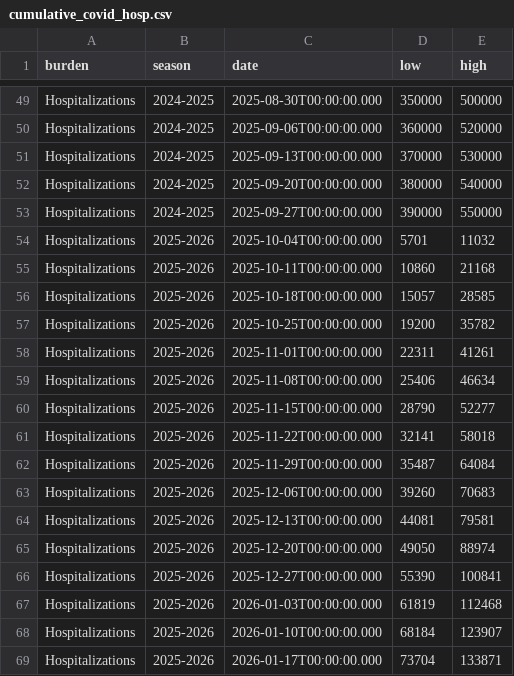
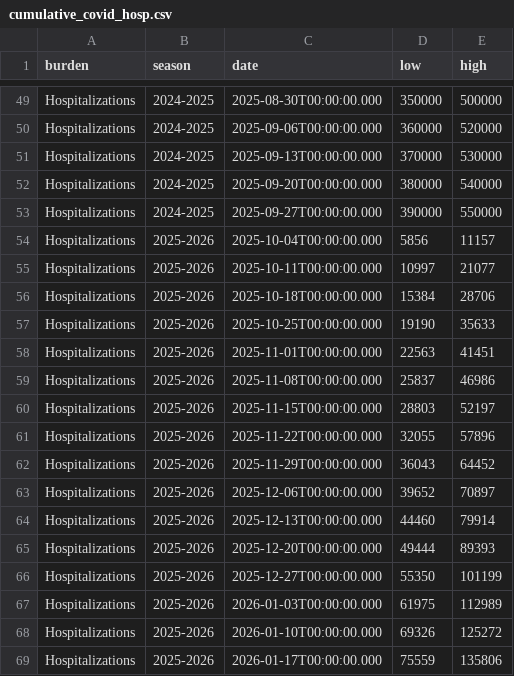
Before and after one commit to fartbagxp/health, a CSV file: data/raw/cdc_open/cumulative_covid_hosp.csv, drawn as a sheet; only a part is shown, gaps mark what is left out; the diff covers the shown part only.

```diff
--- a/data/raw/cdc_open/cumulative_covid_hosp.csv
+++ b/data/raw/cdc_open/cumulative_covid_hosp.csv
@@ -53,17 +53,17 @@
 "Hospitalizations","2024-2025","2025-09-27T00:00:00.000","390000","550000"
-"Hospitalizations","2025-2026","2025-10-04T00:00:00.000","5701","11032"
-"Hospitalizations","2025-2026","2025-10-11T00:00:00.000","10860","21168"
-"Hospitalizations","2025-2026","2025-10-18T00:00:00.000","15057","28585"
-"Hospitalizations","2025-2026","2025-10-25T00:00:00.000","19200","35782"
-"Hospitalizations","2025-2026","2025-11-01T00:00:00.000","22311","41261"
-"Hospitalizations","2025-2026","2025-11-08T00:00:00.000","25406","46634"
-"Hospitalizations","2025-2026","2025-11-15T00:00:00.000","28790","52277"
-"Hospitalizations","2025-2026","2025-11-22T00:00:00.000","32141","58018"
-"Hospitalizations","2025-2026","2025-11-29T00:00:00.000","35487","64084"
-"Hospitalizations","2025-2026","2025-12-06T00:00:00.000","39260","70683"
-"Hospitalizations","2025-2026","2025-12-13T00:00:00.000","44081","79581"
-"Hospitalizations","2025-2026","2025-12-20T00:00:00.000","49050","88974"
-"Hospitalizations","2025-2026","2025-12-27T00:00:00.000","55390","100841"
-"Hospitalizations","2025-2026","2026-01-03T00:00:00.000","61819","112468"
-"Hospitalizations","2025-2026","2026-01-10T00:00:00.000","68184","123907"
-"Hospitalizations","2025-2026","2026-01-17T00:00:00.000","73704","133871"
+"Hospitalizations","2025-2026","2025-10-04T00:00:00.000","5856","11157"
+"Hospitalizations","2025-2026","2025-10-11T00:00:00.000","10997","21077"
+"Hospitalizations","2025-2026","2025-10-18T00:00:00.000","15384","28706"
+"Hospitalizations","2025-2026","2025-10-25T00:00:00.000","19190","35633"
+"Hospitalizations","2025-2026","2025-11-01T00:00:00.000","22563","41451"
+"Hospitalizations","2025-2026","2025-11-08T00:00:00.000","25837","46986"
+"Hospitalizations","2025-2026","2025-11-15T00:00:00.000","28803","52197"
+"Hospitalizations","2025-2026","2025-11-22T00:00:00.000","32055","57896"
+"Hospitalizations","2025-2026","2025-11-29T00:00:00.000","36043","64452"
+"Hospitalizations","2025-2026","2025-12-06T00:00:00.000","39652","70897"
+"Hospitalizations","2025-2026","2025-12-13T00:00:00.000","44460","79914"
+"Hospitalizations","2025-2026","2025-12-20T00:00:00.000","49444","89393"
+"Hospitalizations","2025-2026","2025-12-27T00:00:00.000","55350","101199"
+"Hospitalizations","2025-2026","2026-01-03T00:00:00.000","61975","112989"
+"Hospitalizations","2025-2026","2026-01-10T00:00:00.000","69326","125272"
+"Hospitalizations","2025-2026","2026-01-17T00:00:00.000","75559","135806"
```
Also changed, not shown: 1 added row and 58 edited cells elsewhere in this file, data/processed/cdc_open/wastewater_activity.csv, data/processed/cdc_open/wastewater_h5.csv, 19 other files.
